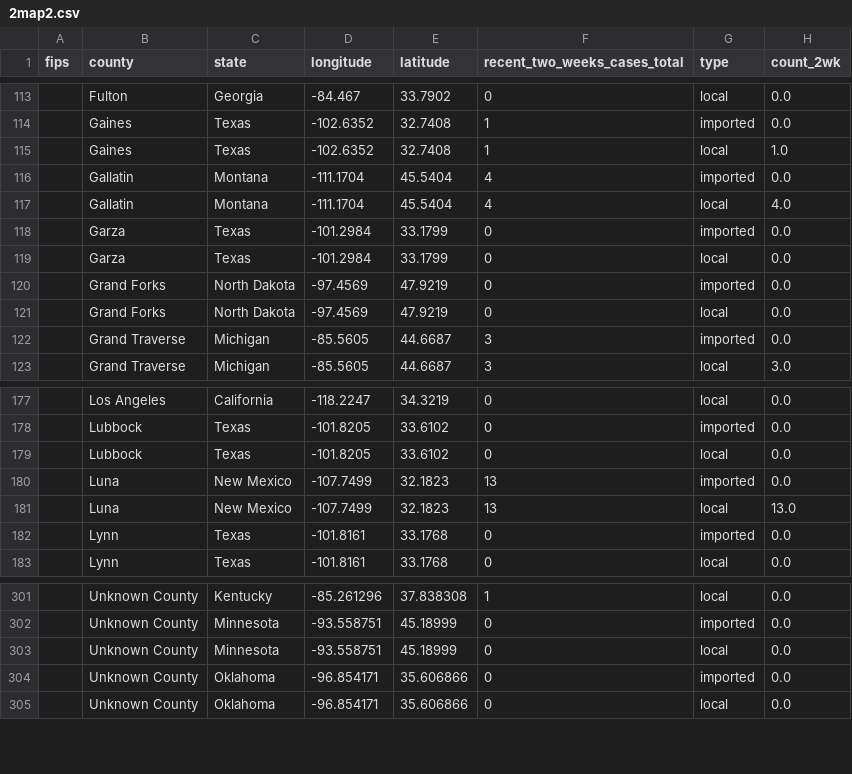
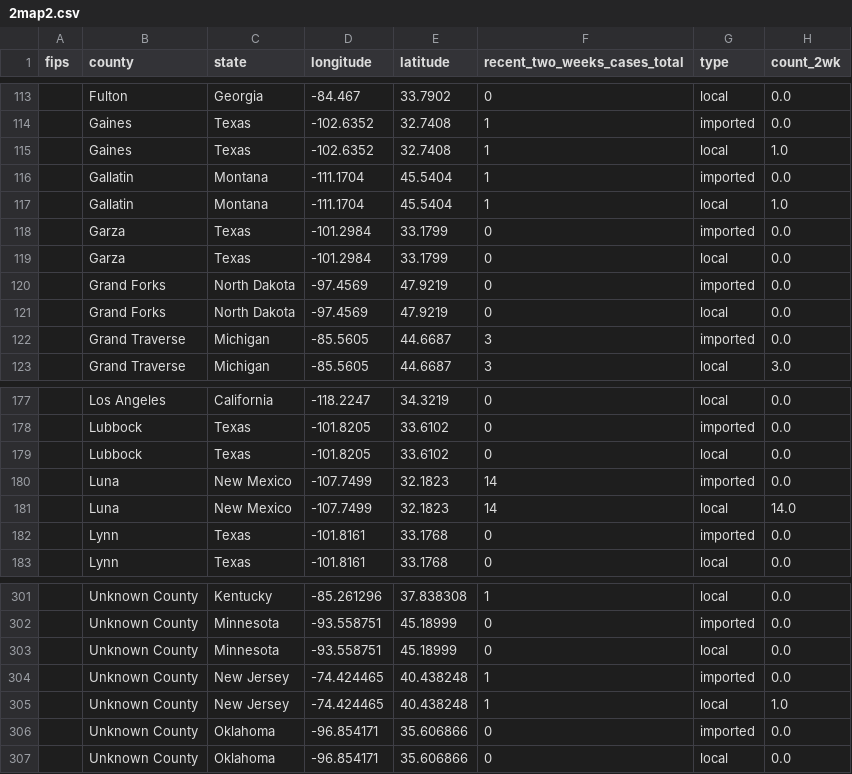
Before and after one commit to JHU-Measles-Tracking-Team/tracker_test_update, a CSV file: GitHub Ready Version/2map2.csv, drawn as a sheet; only a part is shown, gaps mark what is left out.

```diff
--- a/GitHub Ready Version/2map2.csv
+++ b/GitHub Ready Version/2map2.csv
@@ -115,4 +115,4 @@ fips,county,state,longitude,latitude,recent_two_weeks_cases_total,type,count_2wk
 ,Gaines,Texas,-102.6352,32.7408,1,local,1.0
-,Gallatin,Montana,-111.1704,45.5404,4,imported,0.0
-,Gallatin,Montana,-111.1704,45.5404,4,local,4.0
+,Gallatin,Montana,-111.1704,45.5404,1,imported,0.0
+,Gallatin,Montana,-111.1704,45.5404,1,local,1.0
 ,Garza,Texas,-101.2984,33.1799,0,imported,0.0
@@ -179,4 +179,4 @@ fips,county,state,longitude,latitude,recent_two_weeks_cases_total,type,count_2wk
 ,Lubbock,Texas,-101.8205,33.6102,0,local,0.0
-,Luna,New Mexico,-107.7499,32.1823,13,imported,0.0
-,Luna,New Mexico,-107.7499,32.1823,13,local,13.0
+,Luna,New Mexico,-107.7499,32.1823,14,imported,0.0
+,Luna,New Mexico,-107.7499,32.1823,14,local,14.0
 ,Lynn,Texas,-101.8161,33.1768,0,imported,0.0
@@ -303,2 +303,4 @@ fips,county,state,longitude,latitude,recent_two_weeks_cases_total,type,count_2wk
 ,Unknown County,Minnesota,-93.558751,45.18999,0,local,0.0
+,Unknown County,New Jersey,-74.424465,40.438248,1,imported,0.0
+,Unknown County,New Jersey,-74.424465,40.438248,1,local,1.0
 ,Unknown County,Oklahoma,-96.854171,35.606866,0,imported,0.0
```
Also changed, not shown: GitHub Ready Version/1map1.csv, GitHub Ready Version/3table.csv, 10 other files.
